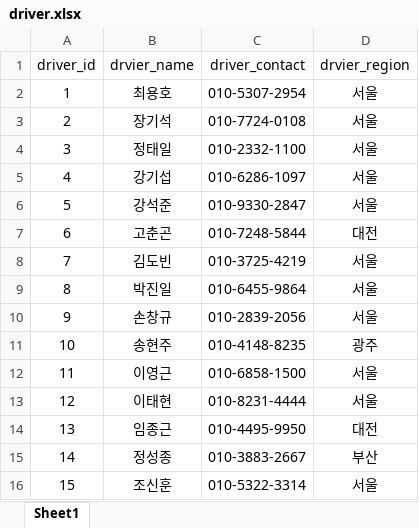
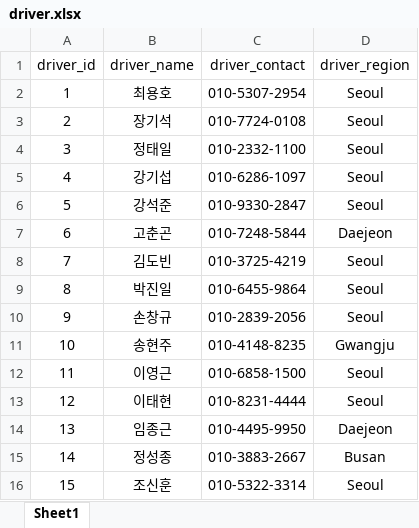
Before and after one commit to ppark-jjong/dashboard, an Excel workbook: data/driver.xlsx, sheet Sheet1, drawn as a sheet; values as stored, in another font and other column widths than the file's, no borders; the diff names each change by its address in the sheet, - before the commit and + after, or states it on an @@ line.

```diff
--- a/data/driver.xlsx (sheet Sheet1)
+++ b/data/driver.xlsx (sheet Sheet1)
-B1: drvier_name
+B1: driver_name
-D1: drvier_region
+D1: driver_region
-D2:D6 (driver_region): 서울
+D2:D6 (driver_region): Seoul
-D7 (driver_region): 대전
+D7 (driver_region): Daejeon
-D8:D10 (driver_region): 서울
+D8:D10 (driver_region): Seoul
-D11 (driver_region): 광주
+D11 (driver_region): Gwangju
-D12:D13 (driver_region): 서울
+D12:D13 (driver_region): Seoul
-D14 (driver_region): 대전
+D14 (driver_region): Daejeon
-D15 (driver_region): 부산
+D15 (driver_region): Busan
-D16 (driver_region): 서울
+D16 (driver_region): Seoul
```
Also changed, not shown: data/customer_kpi_unique_updated.xlsx, data/postal_code.xlsx, 39 other files.
